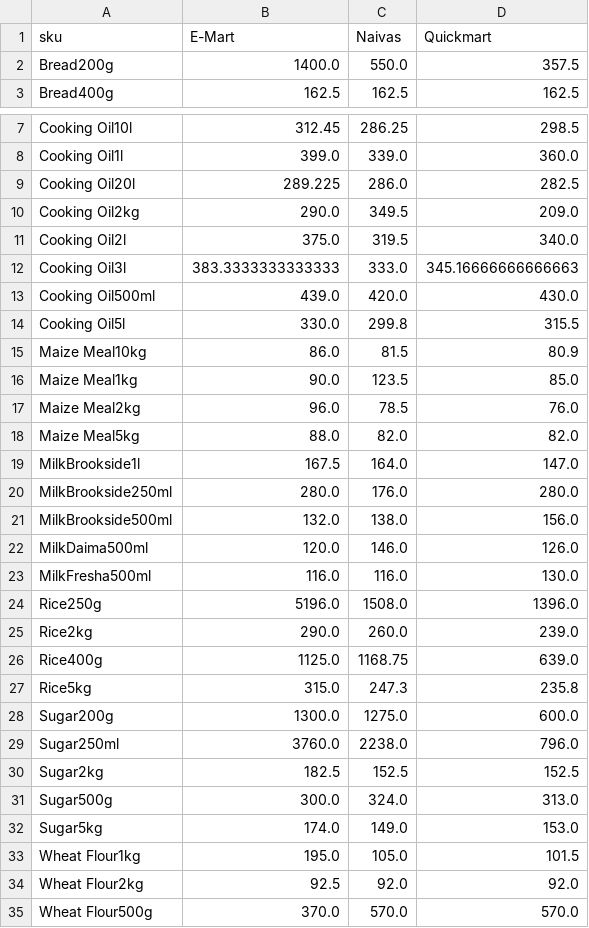
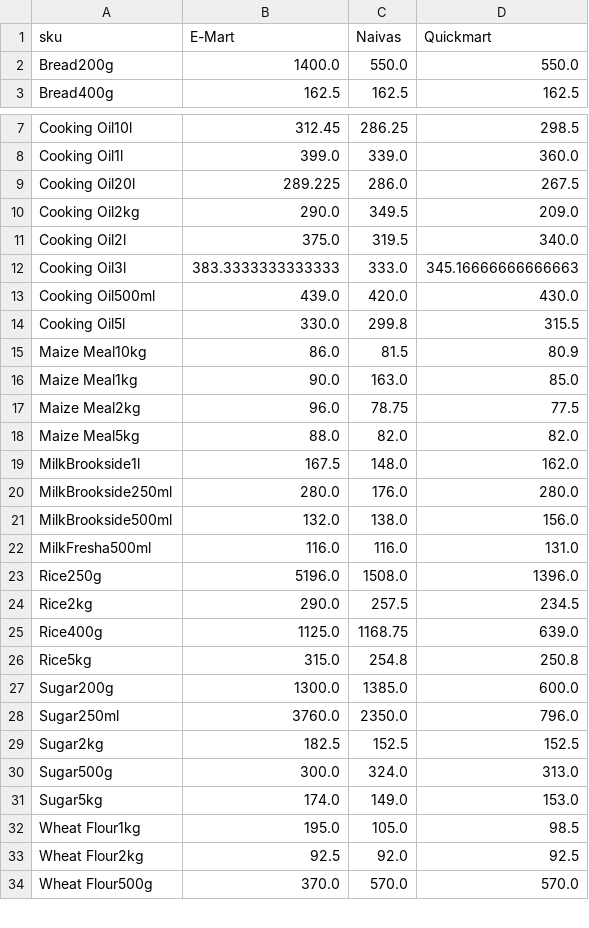
Before and after one commit to odawadavid/Webscraping, a CSV file: data/analytics/price_per_unit_pivot.csv, drawn as a sheet; only a part is shown, gaps mark what is left out.

```diff
--- a/data/analytics/price_per_unit_pivot.csv
+++ b/data/analytics/price_per_unit_pivot.csv
@@ -1,3 +1,3 @@
 sku,E-Mart,Naivas,Quickmart
-Bread200g,1400.0,550.0,357.5
+Bread200g,1400.0,550.0,550.0
 Bread400g,162.5,162.5,162.5
@@ -8,3 +8,3 @@ Cooking Oil10l,312.45,286.25,298.5
 Cooking Oil1l,399.0,339.0,360.0
-Cooking Oil20l,289.225,286.0,282.5
+Cooking Oil20l,289.225,286.0,267.5
 Cooking Oil2kg,290.0,349.5,209.0
@@ -15,16 +15,15 @@ Cooking Oil5l,330.0,299.8,315.5
 Maize Meal10kg,86.0,81.5,80.9
-Maize Meal1kg,90.0,123.5,85.0
-Maize Meal2kg,96.0,78.5,76.0
+Maize Meal1kg,90.0,163.0,85.0
+Maize Meal2kg,96.0,78.75,77.5
 Maize Meal5kg,88.0,82.0,82.0
-MilkBrookside1l,167.5,164.0,147.0
+MilkBrookside1l,167.5,148.0,162.0
 MilkBrookside250ml,280.0,176.0,280.0
 MilkBrookside500ml,132.0,138.0,156.0
-MilkDaima500ml,120.0,146.0,126.0
-MilkFresha500ml,116.0,116.0,130.0
+MilkFresha500ml,116.0,116.0,131.0
 Rice250g,5196.0,1508.0,1396.0
-Rice2kg,290.0,260.0,239.0
+Rice2kg,290.0,257.5,234.5
 Rice400g,1125.0,1168.75,639.0
-Rice5kg,315.0,247.3,235.8
-Sugar200g,1300.0,1275.0,600.0
-Sugar250ml,3760.0,2238.0,796.0
+Rice5kg,315.0,254.8,250.8
+Sugar200g,1300.0,1385.0,600.0
+Sugar250ml,3760.0,2350.0,796.0
 Sugar2kg,182.5,152.5,152.5
@@ -32,4 +31,4 @@ Sugar500g,300.0,324.0,313.0
 Sugar5kg,174.0,149.0,153.0
-Wheat Flour1kg,195.0,105.0,101.5
-Wheat Flour2kg,92.5,92.0,92.0
+Wheat Flour1kg,195.0,105.0,98.5
+Wheat Flour2kg,92.5,92.0,92.5
 Wheat Flour500g,370.0,570.0,570.0
```
Also changed, not shown: data/processed/latest_items.csv, data/raw/emart.csv, 4 other files.
